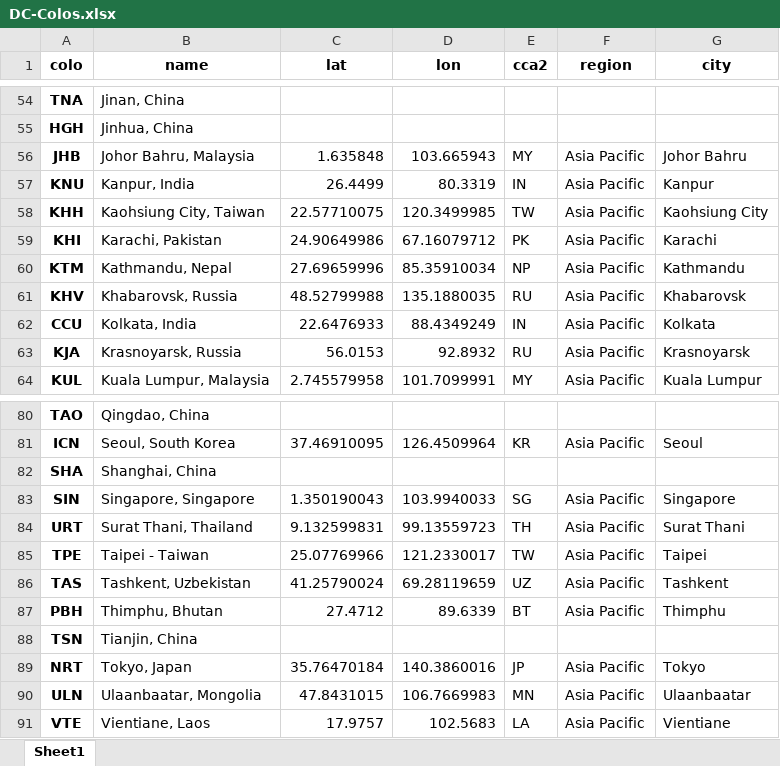
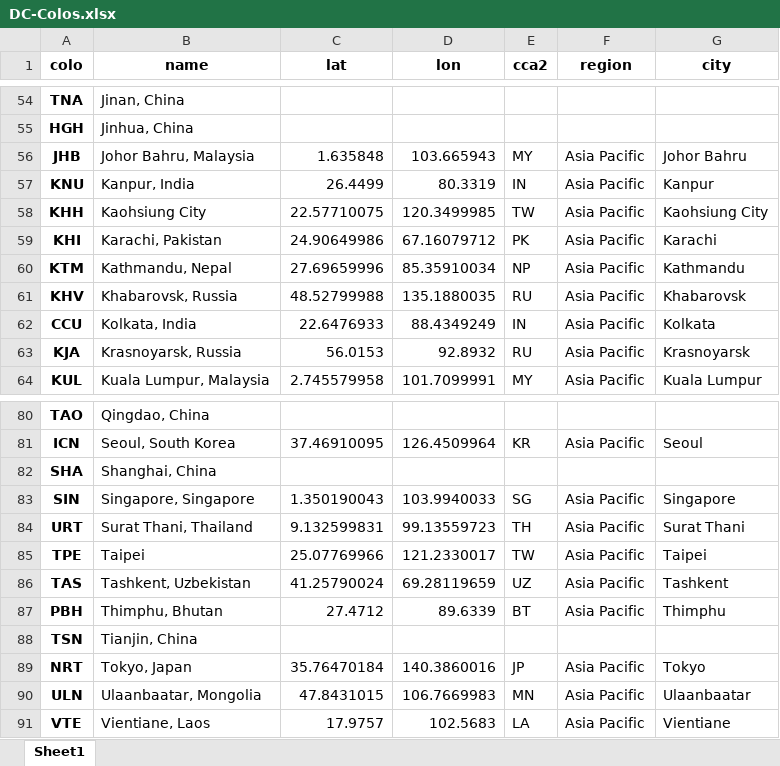
Before and after one commit to Netrvin/cloudflare-colo-list, an Excel workbook: DC-Colos.xlsx, sheet Sheet1, drawn as a sheet; only a part is shown, gaps mark what is left out; values as stored, in another font and other column widths than the file's, no borders; the diff names each change by its address in the sheet, - before the commit and + after, or states it on an @@ line.

```diff
--- a/DC-Colos.xlsx (sheet Sheet1)
+++ b/DC-Colos.xlsx (sheet Sheet1)
-B58 (name): Kaohsiung City, Taiwan
+B58 (name): Kaohsiung City
-B85 (name): Taipei - Taiwan
+B85 (name): Taipei
```
Also changed, not shown: 2 other files.
